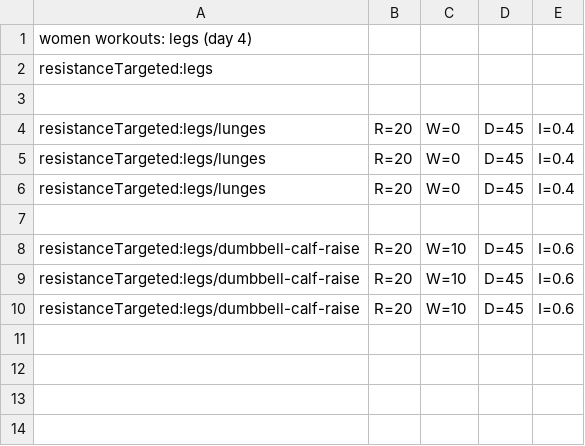
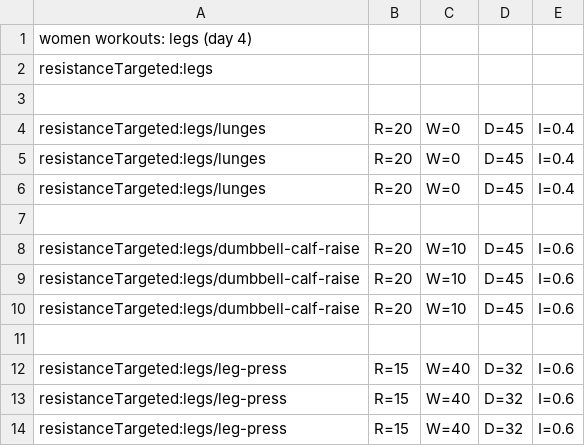
Before and after one commit to muvr/muvr-ios, a CSV file: MuvrTests/Sessions.bundle/women/women-04-legs-2.csv, drawn as a sheet.

```diff
--- a/MuvrTests/Sessions.bundle/women/women-04-legs-2.csv
+++ b/MuvrTests/Sessions.bundle/women/women-04-legs-2.csv
@@ -10 +10,5 @@ resistanceTargeted:legs/dumbbell-calf-raise,R=20,W=10,D=45,I=0.6
 resistanceTargeted:legs/dumbbell-calf-raise,R=20,W=10,D=45,I=0.6
+
+resistanceTargeted:legs/leg-press,R=15,W=40,D=32,I=0.6
+resistanceTargeted:legs/leg-press,R=15,W=40,D=32,I=0.6
+resistanceTargeted:legs/leg-press,R=15,W=40,D=32,I=0.6
```
Also changed, not shown: MuvrTests/Sessions.bundle/skiing/skiing-01-legs.csv, MuvrTests/Sessions.bundle/skiing/skiing-04-legs.csv, 54 other files.
